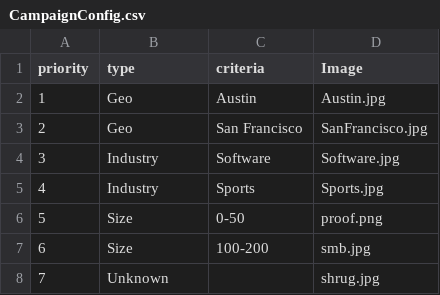
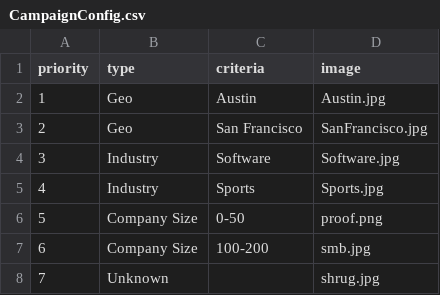
Before and after one commit to drayuka/campaignImageServ, a CSV file: files/CampaignConfig.csv, drawn as a sheet.

```diff
--- a/files/CampaignConfig.csv
+++ b/files/CampaignConfig.csv
@@ -1,2 +1,2 @@
-priority,type,criteria,Image
+priority,type,criteria,image
 1,Geo,Austin,Austin.jpg
@@ -5,4 +5,4 @@ priority,type,criteria,Image
 4,Industry,Sports,Sports.jpg
-5,Size,0-50,proof.png
-6,Size,100-200,smb.jpg
+5,Company Size,0-50,proof.png
+6,Company Size,100-200,smb.jpg
 7,Unknown,,shrug.jpg
```
Also changed, not shown: 4 other files.
